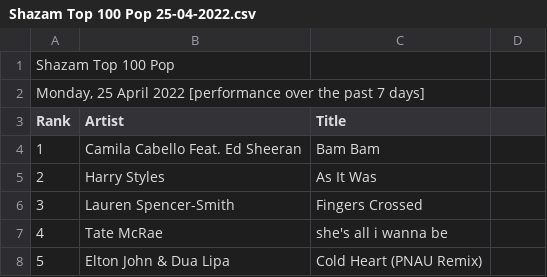
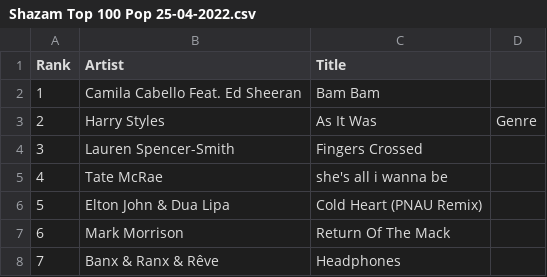
Before and after one commit to JohnBaldeh/326MusicAnalysisProject, a CSV file: database/Canada/Shazam Top 100 Pop 25-04-2022.csv, drawn as a sheet; only a part is shown; the shorter side is filled out with more unchanged rows; removed rows and columns are numbered as before the commit, all else as after; the diff names each change by its address in the sheet, - before the commit and + after, or states it on an @@ line.

```diff
--- a/database/Canada/Shazam Top 100 Pop 25-04-2022.csv
+++ b/database/Canada/Shazam Top 100 Pop 25-04-2022.csv
-row 1: Shazam Top 100 Pop
-row 2: Monday, 25 April 2022 [performance over the past 7 days]
-D3: (empty)
+D3: Genre
```
Also changed, not shown: database/Canada/Shazam Top 200 Canada Chart 25-04-2022.csv, database/Mexico/Shazam Top 200 Mexico Chart 25-04-2022.csv, 10 other files.
